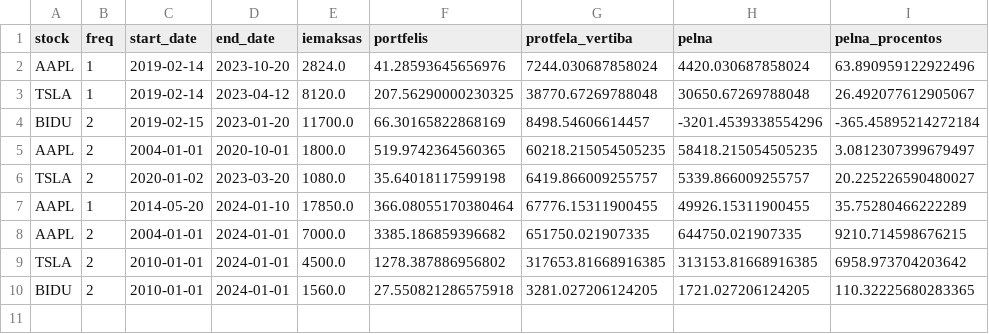
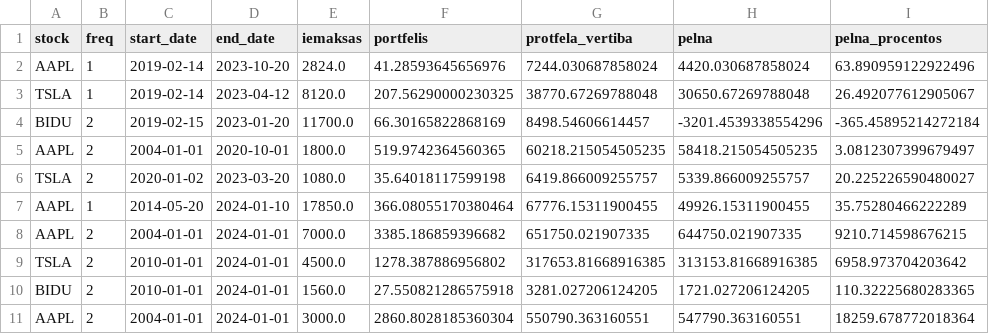
Before and after one commit to elizabetepliene/Projekta_darbs, a CSV file: data.csv, drawn as a sheet.

```diff
--- a/data.csv
+++ b/data.csv
@@ -10 +10,2 @@ TSLA,2,2010-01-01,2024-01-01,4500.0,1278.387886956802,317653.81668916385,313153.
 BIDU,2,2010-01-01,2024-01-01,1560.0,27.550821286575918,3281.027206124205,1721.027206124205,110.32225680283365
+AAPL,2,2004-01-01,2024-01-01,3000.0,2860.8028185360304,550790.363160551,547790.363160551,18259.678772018364
```
Also changed, not shown: 1 other file.
